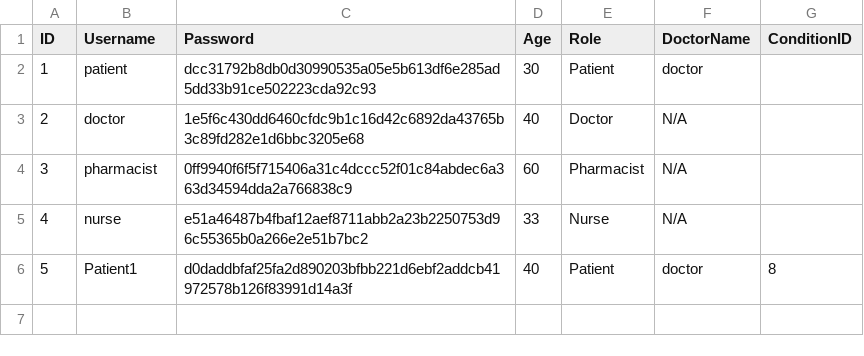
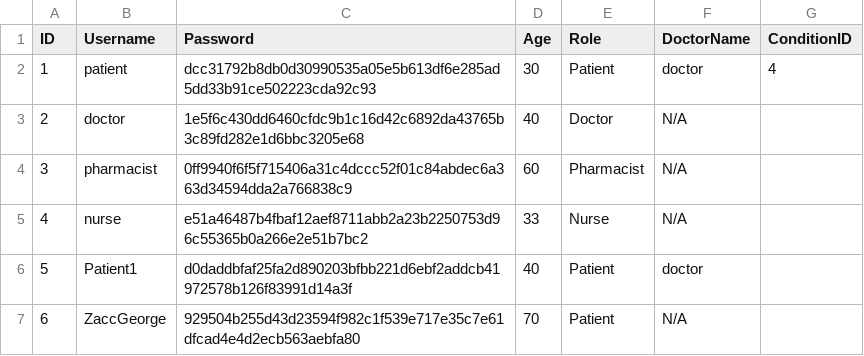
Before and after one commit to DanielAfitsinski/nhs, a CSV file: USERDETAILS.csv, drawn as a sheet.

Commit message:
added method to see if patient currently does chemotherapy

```diff
--- a/USERDETAILS.csv
+++ b/USERDETAILS.csv
@@ -1,3 +1,3 @@
 ID,Username,Password,Age,Role,DoctorName,ConditionID
-1,patient,dcc31792b8db0d30990535a05e5b613df6e285ad5dd33b91ce502223cda92c93,30,Patient,doctor,""
+1,patient,dcc31792b8db0d30990535a05e5b613df6e285ad5dd33b91ce502223cda92c93,30,Patient,doctor,"4"
 2,doctor,1e5f6c430dd6460cfdc9b1c16d42c6892da43765b3c89fd282e1d6bbc3205e68,40,Doctor,N/A,""
@@ -5,2 +5,3 @@ ID,Username,Password,Age,Role,DoctorName,ConditionID
 4,nurse,e51a46487b4fbaf12aef8711abb2a23b2250753d96c55365b0a266e2e51b7bc2,33,Nurse,N/A,""
-5,Patient1,d0daddbfaf25fa2d890203bfbb221d6ebf2addcb41972578b126f83991d14a3f,40,Patient,doctor,"8"
+5,Patient1,d0daddbfaf25fa2d890203bfbb221d6ebf2addcb41972578b126f83991d14a3f,40,Patient,doctor,""
+6,ZaccGeorge,929504b255d43d23594f982c1f539e717e35c7e61dfcad4e4d2ecb563aebfa80,70,Patient,N/A,""
```
Also changed, not shown: 2 other files.
